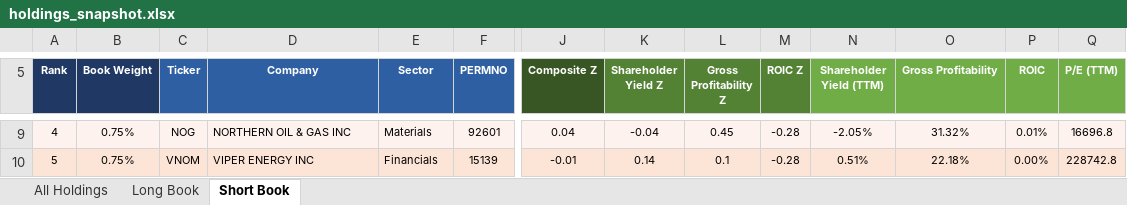
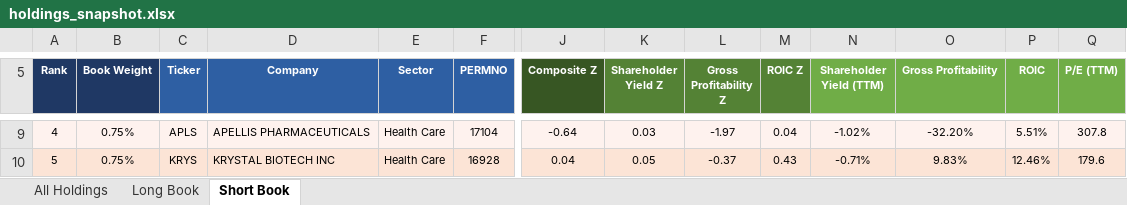
Before and after one commit to Blake-Stanley/Quality-Value-Backtest, an Excel workbook: Output/holdings_snapshot.xlsx, sheet Short Book, drawn as a sheet; only a part is shown, gaps mark what is left out; values as stored, in another font and other column widths than the file's, no borders; the diff covers the shown part only; the diff names each change by its address in the sheet, - before the commit and + after, or states it on an @@ line.

```diff
--- a/Output/holdings_snapshot.xlsx (sheet Short Book)
+++ b/Output/holdings_snapshot.xlsx (sheet Short Book)
-C9 (Ticker): NOG
+C9 (Ticker): APLS
-D9 (Company): NORTHERN OIL & GAS INC
+D9 (Company): APELLIS PHARMACEUTICALS
-E9 (Sector): Materials
+E9 (Sector): Health Care
-F9 (PERMNO): 92601
+F9 (PERMNO): 17104
-J9 (Composite Z): 0.04
+J9 (Composite Z): -0.64
-K9 (Shareholder Yield Z): -0.04
+K9 (Shareholder Yield Z): 0.03
-L9 (Gross Profitability Z): 0.45
+L9 (Gross Profitability Z): -1.97
-M9 (ROIC Z): -0.28
+M9 (ROIC Z): 0.04
-N9 (Shareholder Yield (TTM)): -2.05%
+N9 (Shareholder Yield (TTM)): -1.02%
-O9 (Gross Profitability): 31.32%
+O9 (Gross Profitability): -32.20%
-P9 (ROIC): 0.01%
+P9 (ROIC): 5.51%
-Q9 (P/E (TTM)): 16696.8
+Q9 (P/E (TTM)): 307.8
-C10 (Ticker): VNOM
+C10 (Ticker): KRYS
-D10 (Company): VIPER ENERGY INC
+D10 (Company): KRYSTAL BIOTECH INC
-E10 (Sector): Financials
+E10 (Sector): Health Care
-F10 (PERMNO): 15139
+F10 (PERMNO): 16928
-J10 (Composite Z): -0.01
+J10 (Composite Z): 0.04
-K10 (Shareholder Yield Z): 0.14
+K10 (Shareholder Yield Z): 0.05
-L10 (Gross Profitability Z): 0.1
+L10 (Gross Profitability Z): -0.37
-M10 (ROIC Z): -0.28
+M10 (ROIC Z): 0.43
-N10 (Shareholder Yield (TTM)): 0.51%
+N10 (Shareholder Yield (TTM)): -0.71%
-O10 (Gross Profitability): 22.18%
+O10 (Gross Profitability): 9.83%
-P10 (ROIC): 0.00%
+P10 (ROIC): 12.46%
-Q10 (P/E (TTM)): 228742.8
+Q10 (P/E (TTM)): 179.6
```
Also changed, not shown: 1182 edited cells elsewhere in this sheet, sheet All Holdings, Output/Backtest_Table.xlsx, 16 other files.
